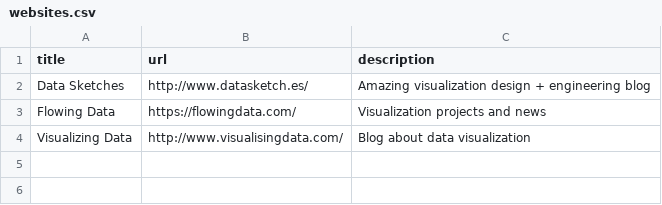
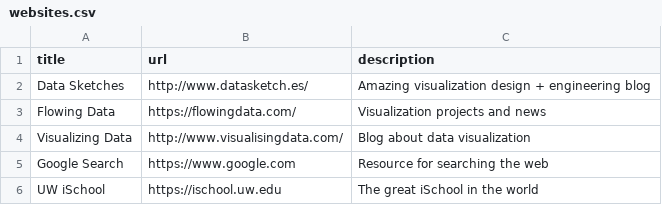
Before and after one commit to ptle04/in-class, a CSV file: day-11/csv-demo/data/websites.csv, drawn as a sheet; the diff names each change by its address in the sheet, - before the commit and + after, or states it on an @@ line.

```diff
--- a/day-11/csv-demo/data/websites.csv
+++ b/day-11/csv-demo/data/websites.csv
+row 5: Google Search | https://www.google.com | Resource for searching the web
+row 6: UW iSchool | https://ischool.uw.edu | The great iSchool in the world
```
Also changed, not shown: 3 other files.
